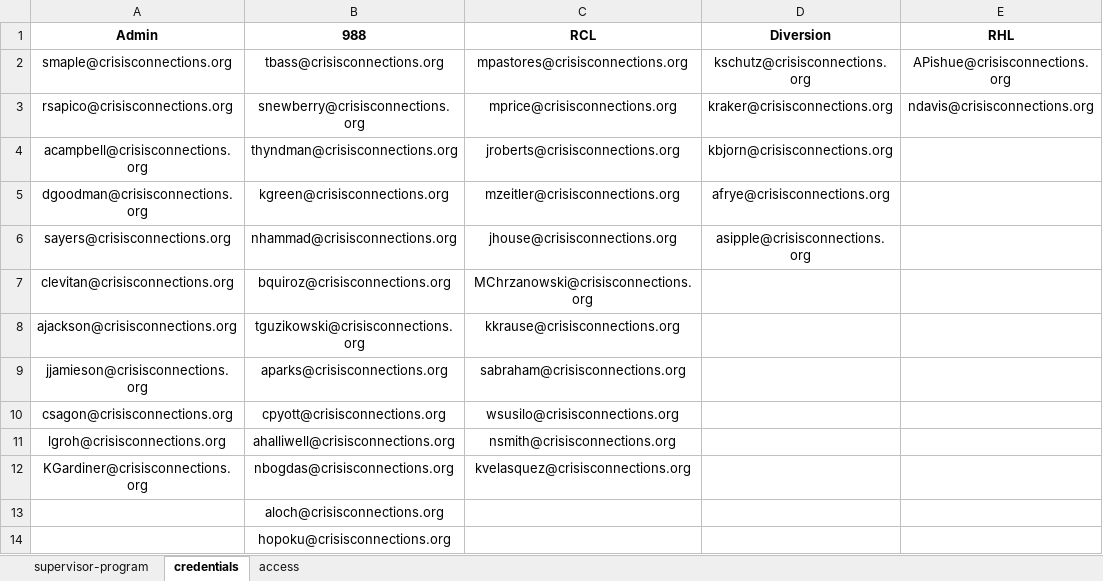
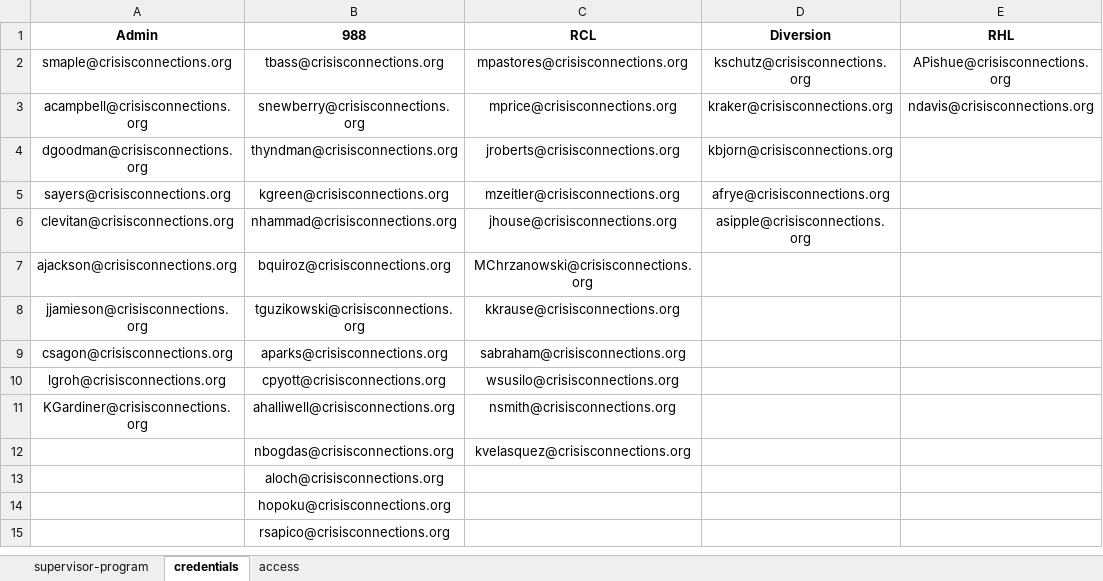
Before and after one commit to cc-kpi-analytics/cc-att-dashboard, an Excel workbook: attendance_raw.xlsx, sheet credentials, drawn as a sheet; values as stored, in another font and other column widths than the file's, no borders; removed rows and columns are numbered as before the commit, all else as after; the diff names each change by its address in the sheet, - before the commit and + after, or states it on an @@ line.

Commit message:
Add files via upload

```diff
--- a/attendance_raw.xlsx (sheet credentials)
+++ b/attendance_raw.xlsx (sheet credentials)
-row 3: rsapico@crisisconnections.org | snewberry@crisisconnections.org | mprice@crisisconnections.org | kraker@crisisconnections.org | ndavis@crisisconnections.org
-B3 (988): thyndman@crisisconnections.org
+B3 (988): snewberry@crisisconnections.org
-C3 (RCL): jroberts@crisisconnections.org
+C3 (RCL): mprice@crisisconnections.org
-D3 (Diversion): kbjorn@crisisconnections.org
+D3 (Diversion): kraker@crisisconnections.org
-E3 (RHL): (empty)
+E3 (RHL): ndavis@crisisconnections.org
-B4 (988): kgreen@crisisconnections.org
+B4 (988): thyndman@crisisconnections.org
-C4 (RCL): mzeitler@crisisconnections.org
+C4 (RCL): jroberts@crisisconnections.org
-D4 (Diversion): afrye@crisisconnections.org
+D4 (Diversion): kbjorn@crisisconnections.org
-B5 (988): nhammad@crisisconnections.org
+B5 (988): kgreen@crisisconnections.org
-C5 (RCL): jhouse@crisisconnections.org
+C5 (RCL): mzeitler@crisisconnections.org
-D5 (Diversion): asipple@crisisconnections.org
+D5 (Diversion): afrye@crisisconnections.org
-B6 (988): bquiroz@crisisconnections.org
+B6 (988): nhammad@crisisconnections.org
-C6 (RCL): MChrzanowski@crisisconnections.org
+C6 (RCL): jhouse@crisisconnections.org
-D6 (Diversion): (empty)
+D6 (Diversion): asipple@crisisconnections.org
-B7 (988): tguzikowski@crisisconnections.org
+B7 (988): bquiroz@crisisconnections.org
-C7 (RCL): kkrause@crisisconnections.org
+C7 (RCL): MChrzanowski@crisisconnections.org
-B8 (988): aparks@crisisconnections.org
+B8 (988): tguzikowski@crisisconnections.org
-C8 (RCL): sabraham@crisisconnections.org
+C8 (RCL): kkrause@crisisconnections.org
-B9 (988): cpyott@crisisconnections.org
+B9 (988): aparks@crisisconnections.org
-C9 (RCL): wsusilo@crisisconnections.org
+C9 (RCL): sabraham@crisisconnections.org
-B10 (988): ahalliwell@crisisconnections.org
+B10 (988): cpyott@crisisconnections.org
-C10 (RCL): nsmith@crisisconnections.org
+C10 (RCL): wsusilo@crisisconnections.org
-B11 (988): nbogdas@crisisconnections.org
+B11 (988): ahalliwell@crisisconnections.org
-C11 (RCL): kvelasquez@crisisconnections.org
+C11 (RCL): nsmith@crisisconnections.org
+row 12:  | nbogdas@crisisconnections.org | kvelasquez@crisisconnections.org
+row 15:  | rsapico@crisisconnections.org
```
